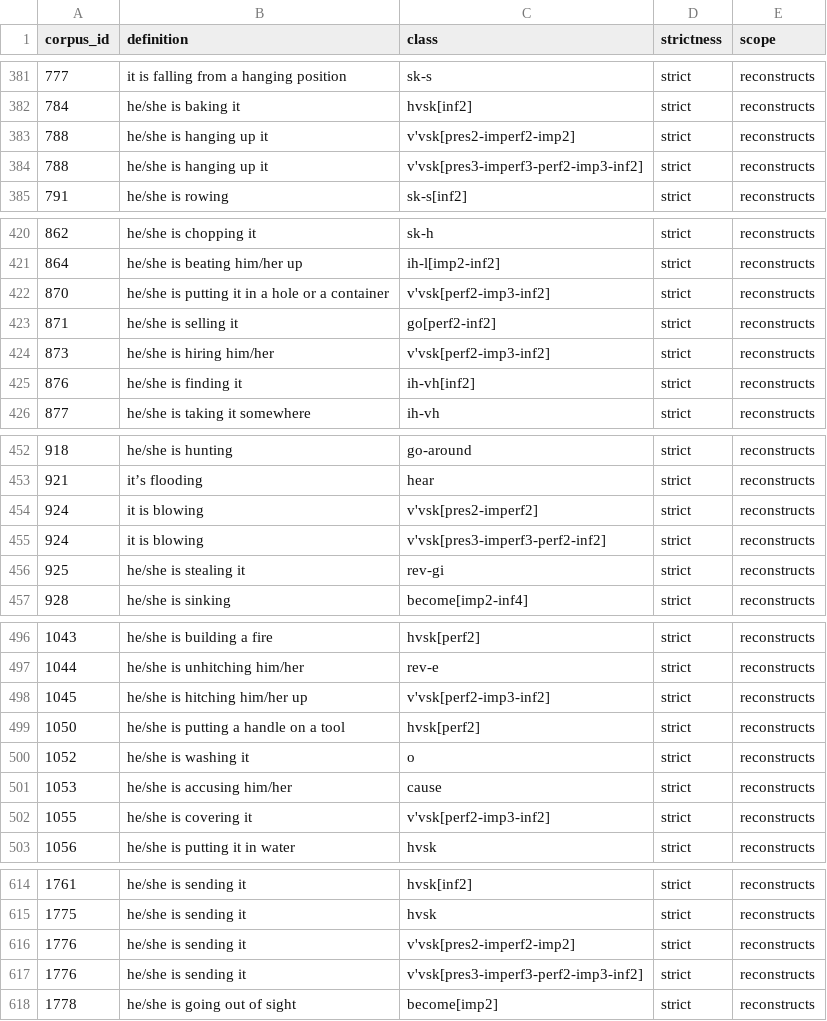
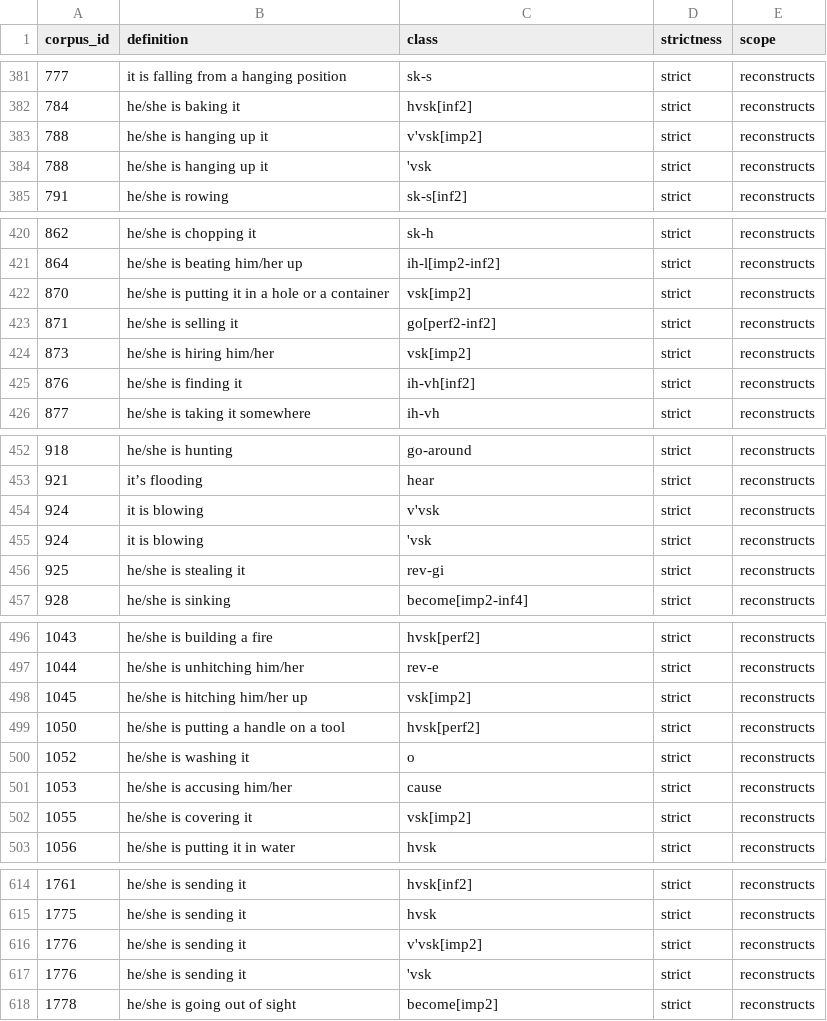
Before and after one commit to CharlieMcVicker/king-recreation, a CSV file: artifacts/data/matches_validated.csv, drawn as a sheet; only a part is shown, gaps mark what is left out; the diff covers the shown part only.

```diff
--- a/artifacts/data/matches_validated.csv
+++ b/artifacts/data/matches_validated.csv
@@ -382,4 +382,4 @@ corpus_id,definition,class,strictness,scope
 784,he/she is baking it,hvsk[inf2],strict,reconstructs
-788,he/she is hanging up it,v'vsk[pres2-imperf2-imp2],strict,reconstructs
-788,he/she is hanging up it,v'vsk[pres3-imperf3-perf2-imp3-inf2],strict,reconstructs
+788,he/she is hanging up it,v'vsk[imp2],strict,reconstructs
+788,he/she is hanging up it,'vsk,strict,reconstructs
 791,he/she is rowing,sk-s[inf2],strict,reconstructs
@@ -421,5 +421,5 @@ corpus_id,definition,class,strictness,scope
 864,he/she is beating him/her up,ih-l[imp2-inf2],strict,reconstructs
-870,he/she is putting it in a hole or a container,v'vsk[perf2-imp3-inf2],strict,reconstructs
+870,he/she is putting it in a hole or a container,vsk[imp2],strict,reconstructs
 871,he/she is selling it,go[perf2-inf2],strict,reconstructs
-873,he/she is hiring him/her,v'vsk[perf2-imp3-inf2],strict,reconstructs
+873,he/she is hiring him/her,vsk[imp2],strict,reconstructs
 876,he/she is finding it,ih-vh[inf2],strict,reconstructs
@@ -453,4 +453,4 @@ corpus_id,definition,class,strictness,scope
 921,it’s flooding,hear,strict,reconstructs
-924,it is blowing,v'vsk[pres2-imperf2],strict,reconstructs
-924,it is blowing,v'vsk[pres3-imperf3-perf2-inf2],strict,reconstructs
+924,it is blowing,v'vsk,strict,reconstructs
+924,it is blowing,'vsk,strict,reconstructs
 925,he/she is stealing it,rev-gi,strict,reconstructs
@@ -497,3 +497,3 @@ corpus_id,definition,class,strictness,scope
 1044,he/she is unhitching him/her,rev-e,strict,reconstructs
-1045,he/she is hitching him/her up,v'vsk[perf2-imp3-inf2],strict,reconstructs
+1045,he/she is hitching him/her up,vsk[imp2],strict,reconstructs
 1050,he/she is putting a handle on a tool,hvsk[perf2],strict,reconstructs
@@ -501,3 +501,3 @@ corpus_id,definition,class,strictness,scope
 1053,he/she is accusing him/her,cause,strict,reconstructs
-1055,he/she is covering it,v'vsk[perf2-imp3-inf2],strict,reconstructs
+1055,he/she is covering it,vsk[imp2],strict,reconstructs
 1056,he/she is putting it in water,hvsk,strict,reconstructs
@@ -615,4 +615,4 @@ corpus_id,definition,class,strictness,scope
 1775,he/she is sending it,hvsk,strict,reconstructs
-1776,he/she is sending it,v'vsk[pres2-imperf2-imp2],strict,reconstructs
-1776,he/she is sending it,v'vsk[pres3-imperf3-perf2-imp3-inf2],strict,reconstructs
+1776,he/she is sending it,v'vsk[imp2],strict,reconstructs
+1776,he/she is sending it,'vsk,strict,reconstructs
 1778,he/she is going out of sight,become[imp2],strict,reconstructs
```
Also changed, not shown: 10 edited cells elsewhere in this file, artifacts/reports/class_match_counts.csv, artifacts/reports/class_near_misses.csv, 21 other files.
